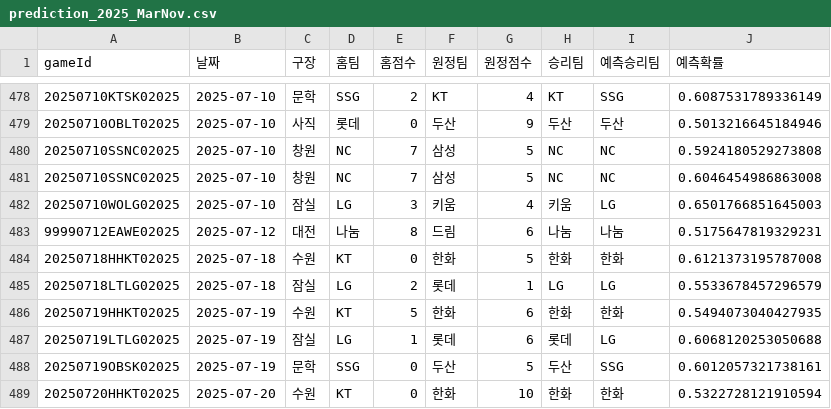
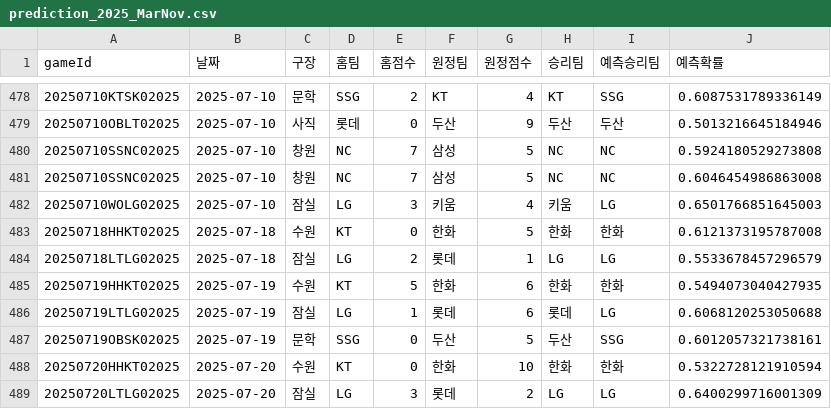
Before and after one commit to s10wy/kbo-prediction, a CSV file: public/data/prediction_2025_MarNov.csv, drawn as a sheet; only a part is shown, gaps mark what is left out; the shorter side is filled out with more unchanged rows; the diff names each change by its address in the sheet, - before the commit and + after, or states it on an @@ line.

Commit message:
Edit predict page code

```diff
--- a/public/data/prediction_2025_MarNov.csv
+++ b/public/data/prediction_2025_MarNov.csv
-row 483: 99990712EAWE02025 | 2025-07-12 | 대전 | 나눔 | 8 | 드림 | 6 | 나눔 | 나눔 | 0.5175647819329231
```
Also changed, not shown: 3 other files.
